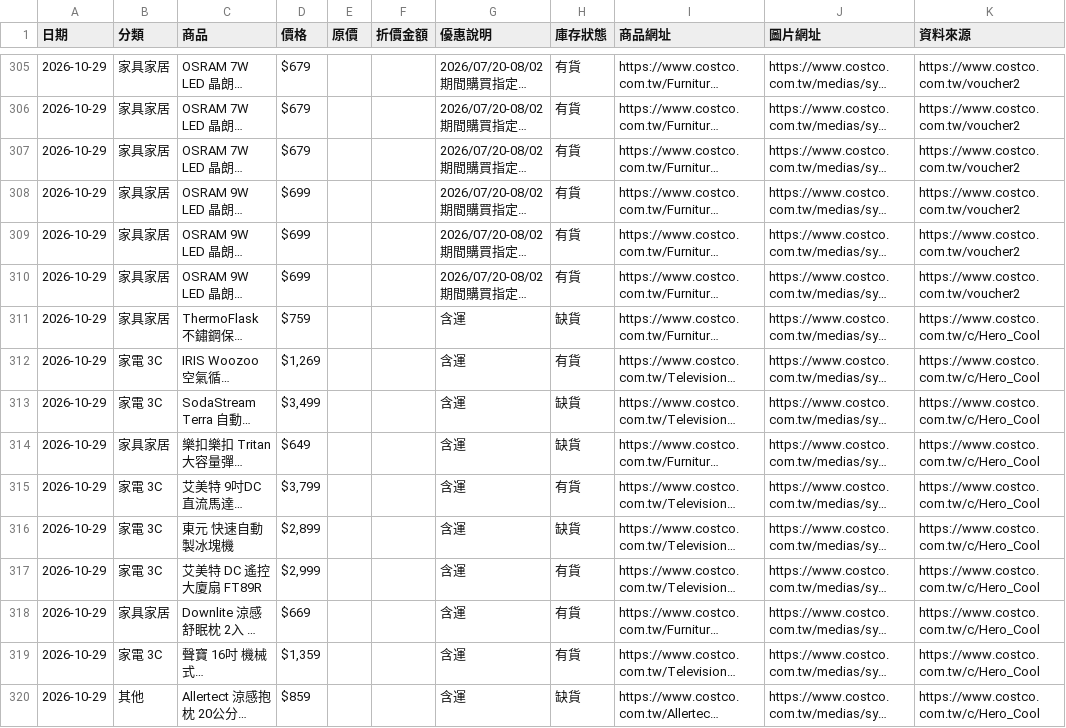
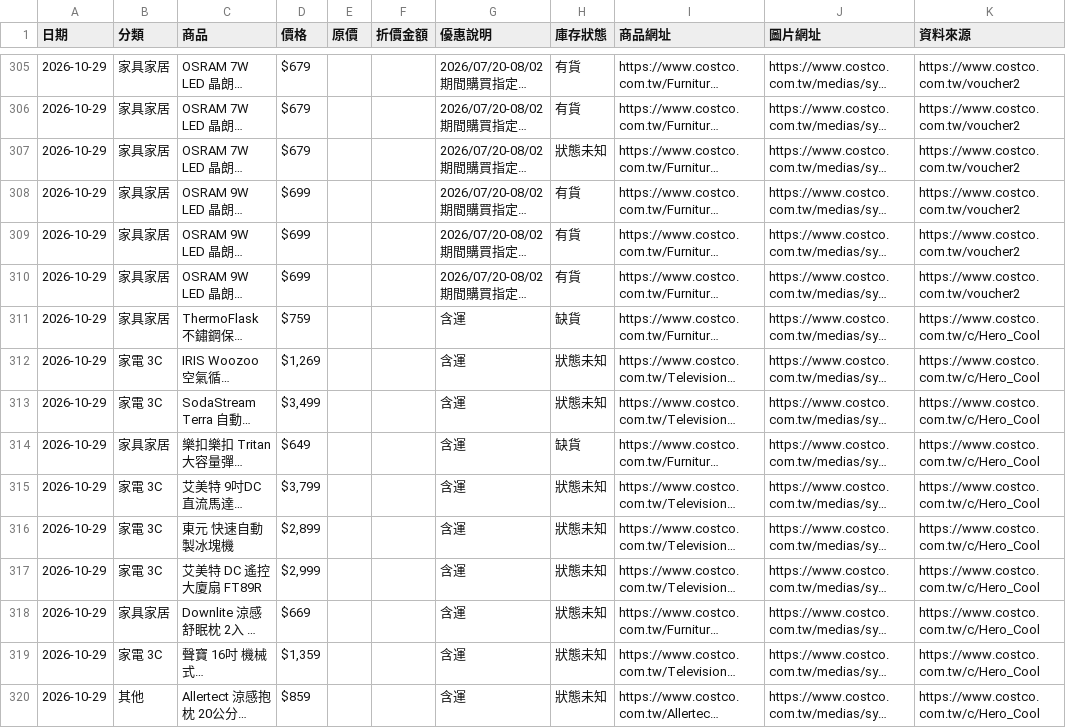
Before and after one commit to da199919-ux/costco-daily-deals, a CSV file: output/history/2026-10-29.csv, drawn as a sheet; only a part is shown, gaps mark what is left out; long unchanged cells end in …; the diff covers the shown part only; the diff names each change by its address in the sheet, - before the commit and + after, or states it on an @@ line.

```diff
--- a/output/history/2026-10-29.csv
+++ b/output/history/2026-10-29.csv
-H307 (庫存狀態): 有貨
+H307 (庫存狀態): 狀態未知
-H312 (庫存狀態): 有貨
+H312 (庫存狀態): 狀態未知
-H313 (庫存狀態): 缺貨
+H313 (庫存狀態): 狀態未知
-H315 (庫存狀態): 有貨
+H315 (庫存狀態): 狀態未知
-H316 (庫存狀態): 缺貨
+H316 (庫存狀態): 狀態未知
-H317:H319 (庫存狀態): 有貨
+H317:H319 (庫存狀態): 狀態未知
-H320 (庫存狀態): 缺貨
+H320 (庫存狀態): 狀態未知
```
Also changed, not shown: 1 added row, 1 removed row and 38 edited cells elsewhere in this file, output/latest.csv, 4 other files.
